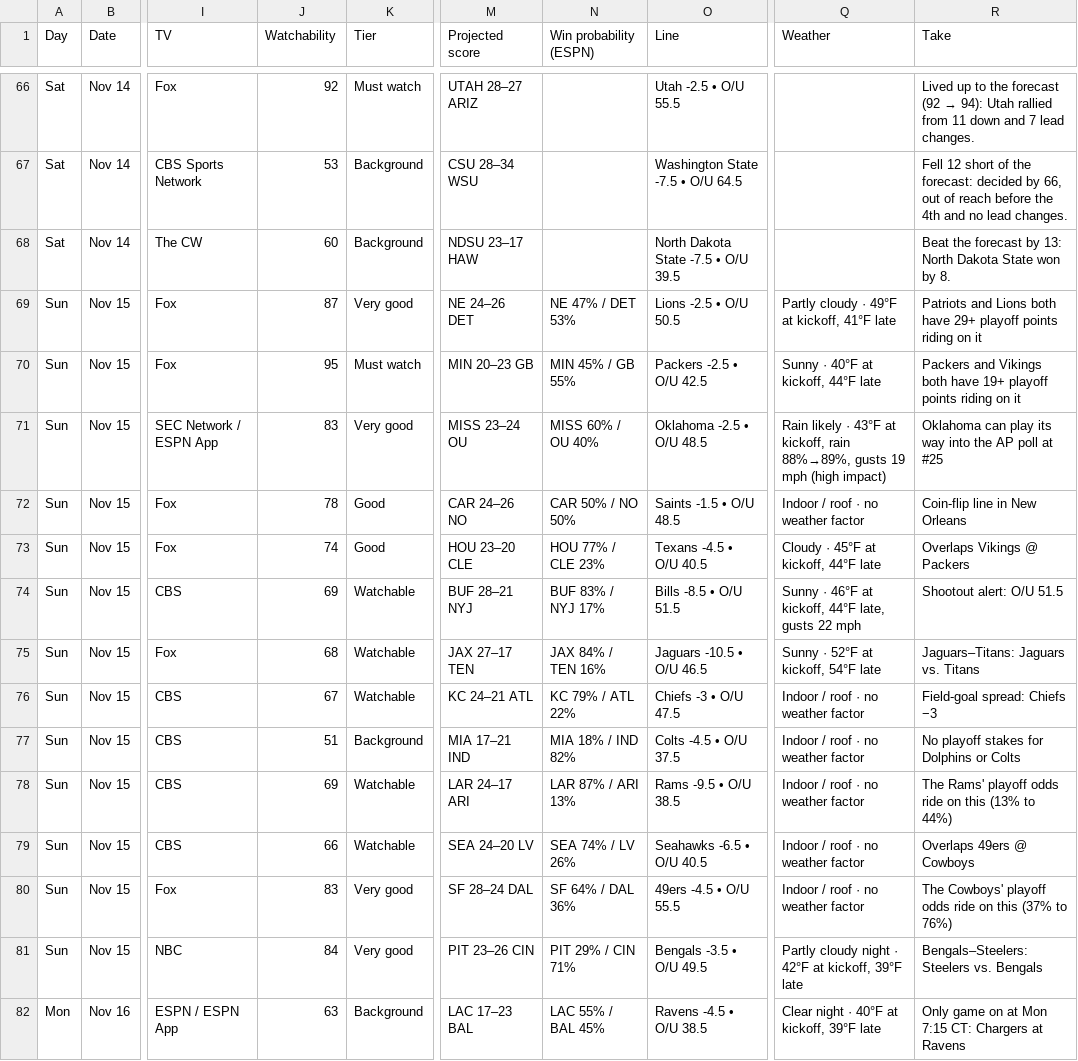
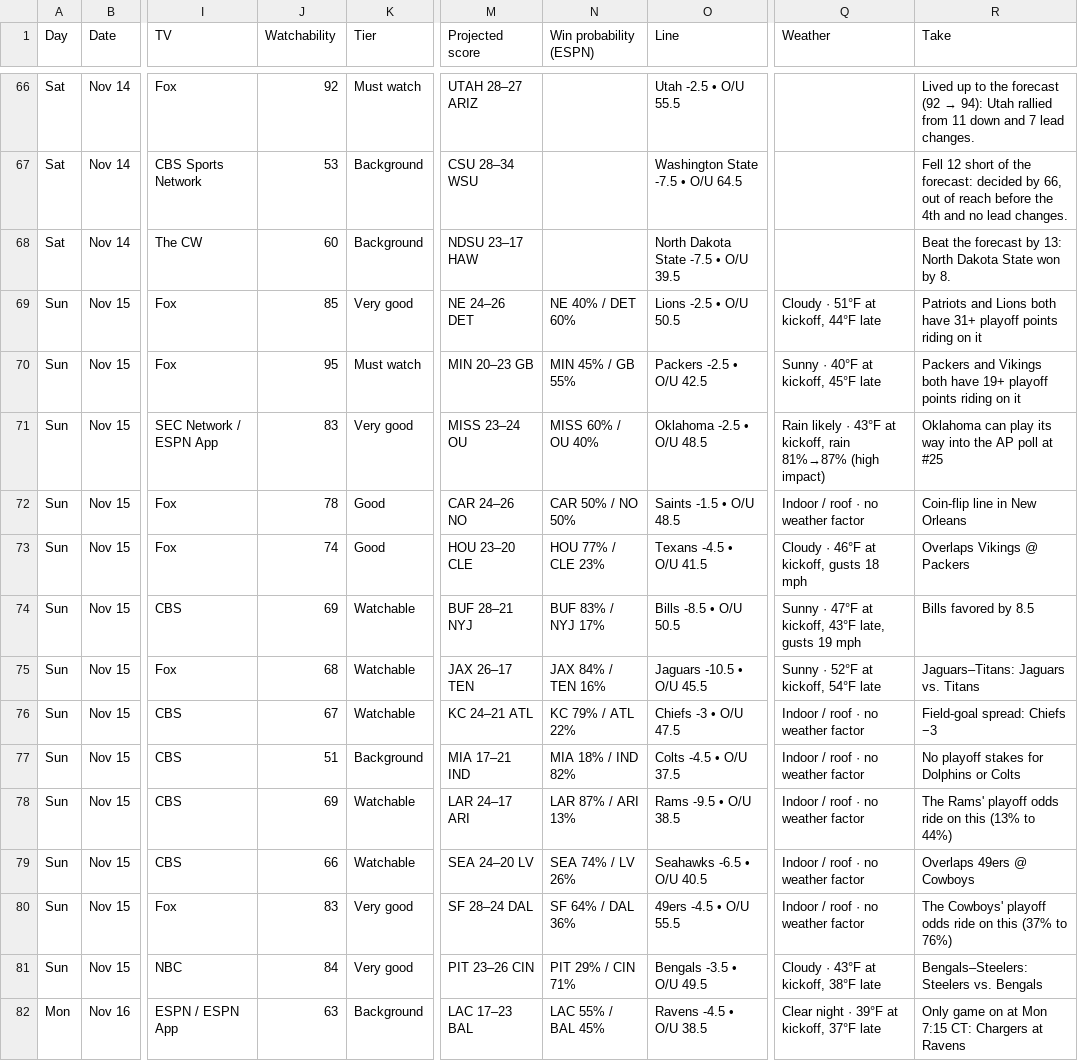
Before and after one commit to denegrijustin/football-watchability, a CSV file: public/exports/watch-slate.csv, drawn as a sheet; only a part is shown, gaps mark what is left out; the diff names each change by its address in the sheet, - before the commit and + after, or states it on an @@ line.

```diff
--- a/public/exports/watch-slate.csv
+++ b/public/exports/watch-slate.csv
-J69 (Watchability): 87
+J69 (Watchability): 85
-N69 (Win probability (ESPN)): NE 47% / DET 53%
+N69 (Win probability (ESPN)): NE 40% / DET 60%
-Q69 (Weather): Partly cloudy · 49°F at kickoff, 41°F late
+Q69 (Weather): Cloudy · 51°F at kickoff, 44°F late
-R69 (Take): …both have 29+ playoff points…
+R69 (Take): …both have 31+ playoff points…
-Q70 (Weather): Sunny · 40°F at kickoff, 44°F late
+Q70 (Weather): Sunny · 40°F at kickoff, 45°F late
-Q71 (Weather): …kickoff, rain 88%→89%, gusts 19 mph (high impact)
+Q71 (Weather): …kickoff, rain 81%→87% (high impact)
-O73 (Line): Texans -4.5 • O/U 40.5
+O73 (Line): Texans -4.5 • O/U 41.5
-Q73 (Weather): Cloudy · 45°F at kickoff, 44°F late
+Q73 (Weather): Cloudy · 46°F at kickoff, gusts 18 mph
-O74 (Line): Bills -8.5 • O/U 51.5
+O74 (Line): Bills -8.5 • O/U 50.5
-Q74 (Weather): Sunny · 46°F at kickoff, 44°F late, gusts 22 mph
+Q74 (Weather): Sunny · 47°F at kickoff, 43°F late, gusts 19 mph
-R74 (Take): Shootout alert: O/U 51.5
+R74 (Take): Bills favored by 8.5
-M75 (Projected score): JAX 27–17 TEN
+M75 (Projected score): JAX 26–17 TEN
-O75 (Line): Jaguars -10.5 • O/U 46.5
+O75 (Line): Jaguars -10.5 • O/U 45.5
-Q81 (Weather): Partly cloudy night · 42°F at kickoff, 39°F late
+Q81 (Weather): Cloudy · 43°F at kickoff, 38°F late
-Q82 (Weather): Clear night · 40°F at kickoff, 39°F late
+Q82 (Weather): Clear night · 39°F at kickoff, 37°F late
```
Also changed, not shown: 16 other files.
